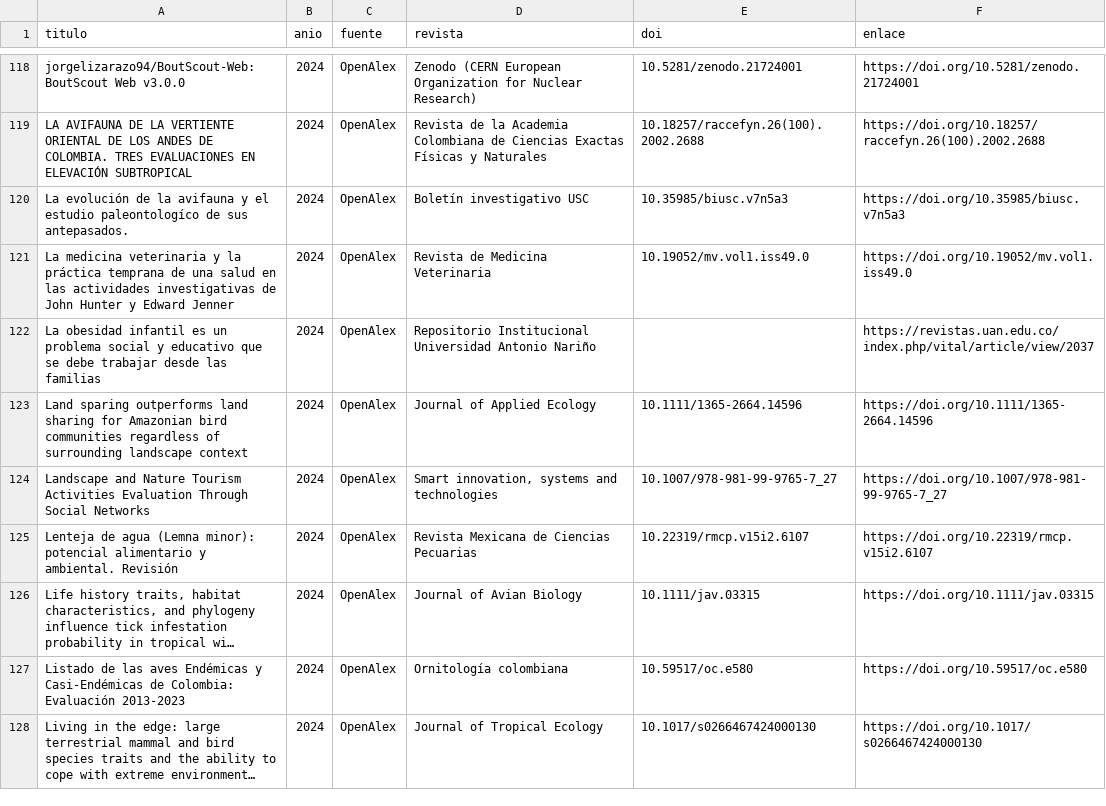
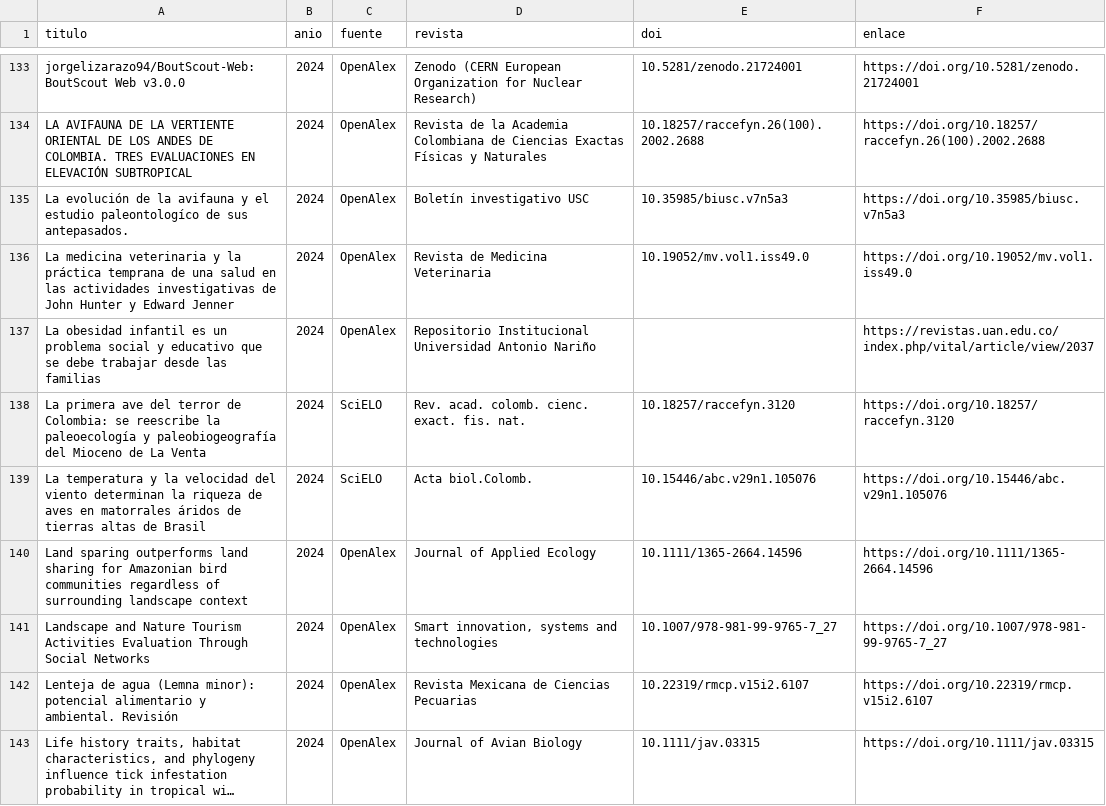
Before and after one commit to samuherre/sao-enca-2030, a CSV file: frontend/public/api-snapshot/bibliometria/export/anio/2024.csv, drawn as a sheet; only a part is shown, gaps mark what is left out; the shorter side is filled out with more unchanged rows; long unchanged cells end in …; the diff covers the shown part only; the diff names each change by its address in the sheet, - before the commit and + after, or states it on an @@ line.

Commit message:
Incorporar SciELO como fuente bibliometrica (178 articulos de aves, Colombia)

```diff
--- a/frontend/public/api-snapshot/bibliometria/export/anio/2024.csv
+++ b/frontend/public/api-snapshot/bibliometria/export/anio/2024.csv
+row 138: La primera ave del terror de Colombia: se reescribe la paleoecología y paleobiogeografía del Mioceno de La Venta | 2024 | SciELO | Rev. acad. colomb. cienc. exact. fis. nat. | 10.18257/raccefyn.3120 | https://doi.org/10.18257/raccefyn.3120
+row 139: La temperatura y la velocidad del viento determinan la riqueza de aves en matorrales áridos de tierras altas de Brasil | 2024 | SciELO | Acta biol.Colomb. | 10.15446/abc.v29n1.105076 | https://doi.org/10.15446/abc.v29n1.105076
```
Also changed, not shown: 23 added rows elsewhere in this file, frontend/public/api-snapshot/bibliometria/export/anio/2025.csv, frontend/public/api-snapshot/bibliometria/ofc/OFC-01/export.csv, 41 other files.
